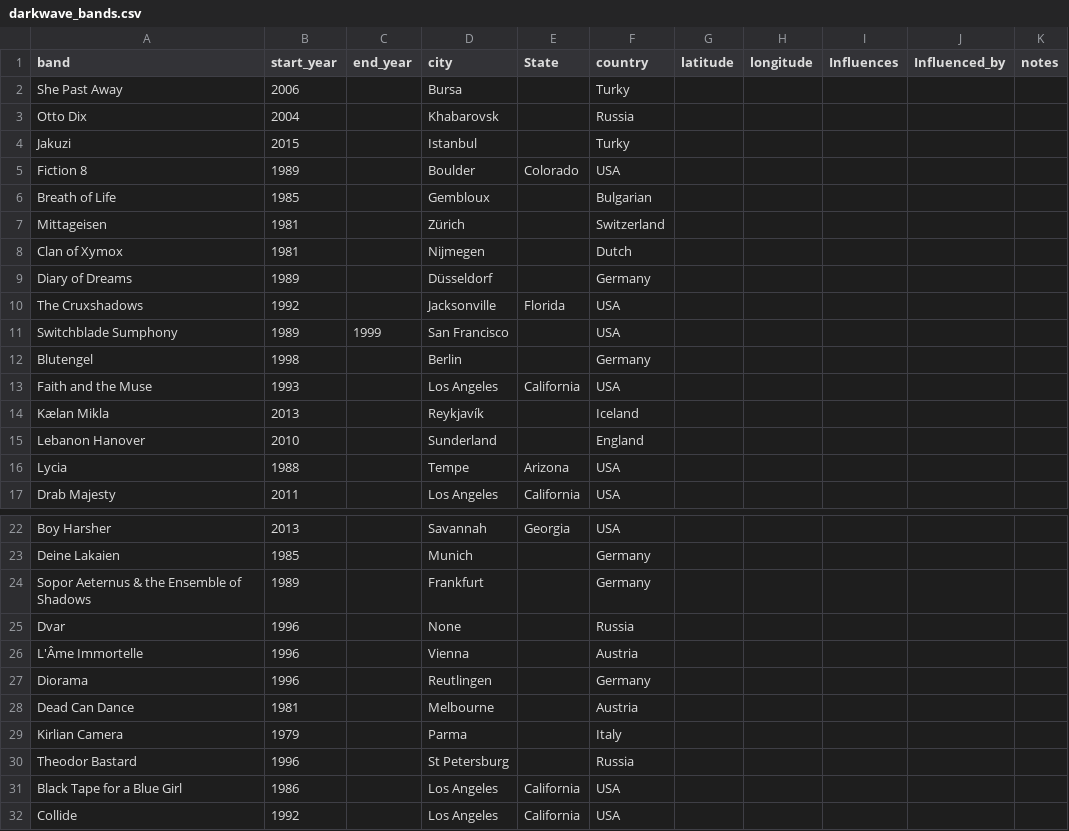
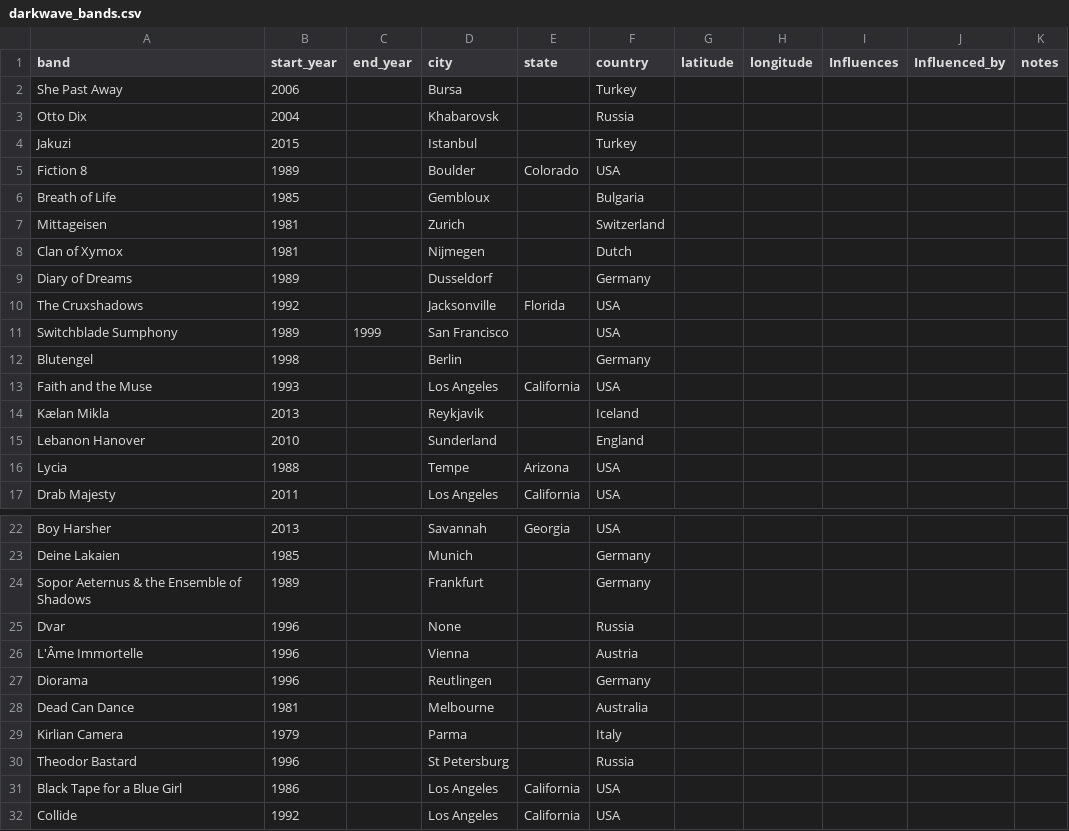
Before and after one commit to henry808/darkwave-project, a CSV file: darkwave_bands.csv, drawn as a sheet; only a part is shown, gaps mark what is left out.

Commit message:
Corrections to darkwave_bands.csv.

```diff
--- a/darkwave_bands.csv
+++ b/darkwave_bands.csv
@@ -1,10 +1,10 @@
-band,start_year,end_year,city,State,country,latitude,longitude,Influences,Influenced_by,notes
-She Past Away,2006,,Bursa,,Turky,,,,,
+band,start_year,end_year,city,state,country,latitude,longitude,Influences,Influenced_by,notes
+She Past Away,2006,,Bursa,,Turkey,,,,,
 Otto Dix,2004,,Khabarovsk,,Russia,,,,,
-Jakuzi,2015,,Istanbul,,Turky,,,,,
+Jakuzi,2015,,Istanbul,,Turkey,,,,,
 Fiction 8,1989,,Boulder,Colorado,USA,,,,,
-Breath of Life,1985,,Gembloux,,Bulgarian,,,,,
-Mittageisen,1981,,Zürich,,Switzerland,,,,,
+Breath of Life,1985,,Gembloux,,Bulgaria,,,,,
+Mittageisen,1981,,Zurich,,Switzerland,,,,,
 Clan of Xymox,1981,,Nijmegen,,Dutch,,,,,
-Diary of Dreams,1989,,Düsseldorf,,Germany,,,,,
+Diary of Dreams,1989,,Dusseldorf,,Germany,,,,,
 The Cruxshadows,1992,,Jacksonville,Florida,USA,,,,,
@@ -13,3 +13,3 @@ Blutengel,1998,,Berlin,,Germany,,,,,
 Faith and the Muse,1993,,Los Angeles,California,USA,,,,,
-Kælan Mikla,2013,,Reykjavík,,Iceland,,,,,
+Kælan Mikla,2013,,Reykjavik,,Iceland,,,,,
 Lebanon Hanover,2010,,Sunderland,,England,,,,,
@@ -27,3 +27,3 @@ L'Âme Immortelle,1996,,Vienna,,Austria,,,,,
 Diorama,1996,,Reutlingen,,Germany,,,,,
-Dead Can Dance,1981,,Melbourne,,Austria,,,,,
+Dead Can Dance,1981,,Melbourne,,Australia,,,,,
 Kirlian Camera,1979,,Parma,,Italy,,,,,
```
